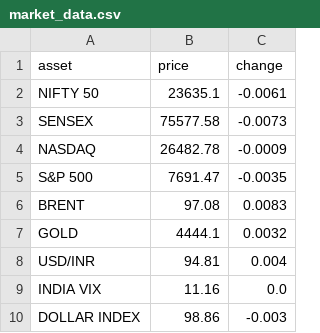
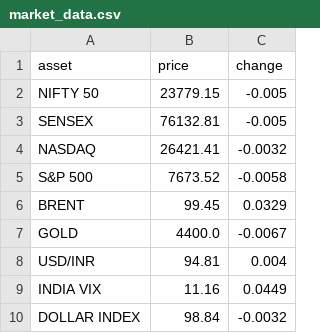
Before and after one commit to sumantrabasudawn/news-tracker, a CSV file: output/market_data.csv, drawn as a sheet.

```diff
--- a/output/market_data.csv
+++ b/output/market_data.csv
@@ -1,10 +1,10 @@
 asset,price,change
-NIFTY 50,23635.1,-0.0061
-SENSEX,75577.58,-0.0073
-NASDAQ,26482.78,-0.0009
-S&P 500,7691.47,-0.0035
-BRENT,97.08,0.0083
-GOLD,4444.1,0.0032
+NIFTY 50,23779.15,-0.005
+SENSEX,76132.81,-0.005
+NASDAQ,26421.41,-0.0032
+S&P 500,7673.52,-0.0058
+BRENT,99.45,0.0329
+GOLD,4400.0,-0.0067
 USD/INR,94.81,0.004
-INDIA VIX,11.16,0.0
-DOLLAR INDEX,98.86,-0.003
+INDIA VIX,11.16,0.0449
+DOLLAR INDEX,98.84,-0.0032
```
Also changed, not shown: 1 other file.
